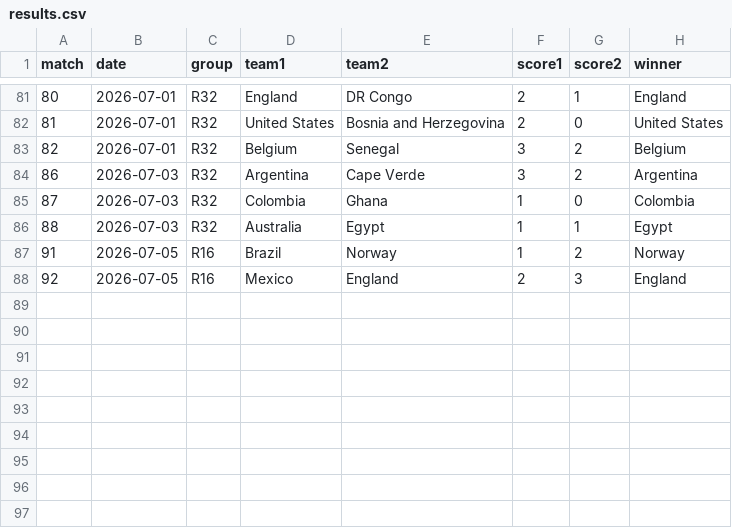
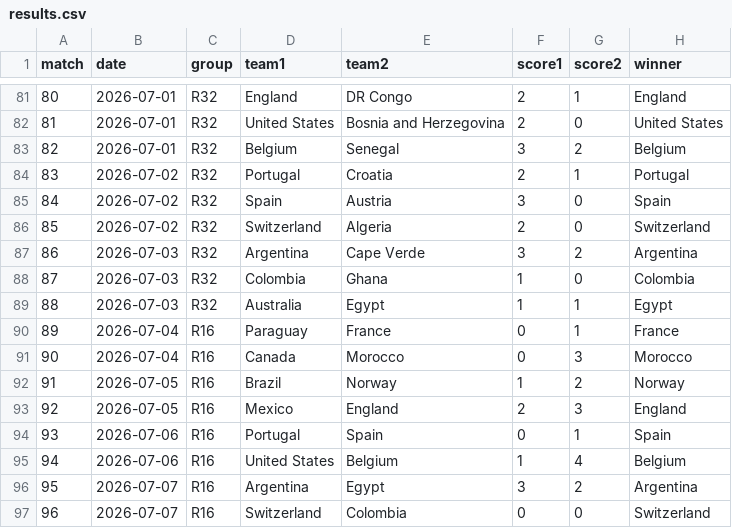
Before and after one commit to Qasak/openpaul, a CSV file: data/results.csv, drawn as a sheet; only a part is shown, gaps mark what is left out.

```diff
--- a/data/results.csv
+++ b/data/results.csv
@@ -83,2 +83,5 @@ match,date,group,team1,team2,score1,score2,winner
 82,2026-07-01,R32,Belgium,Senegal,3,2,Belgium
+83,2026-07-02,R32,Portugal,Croatia,2,1,Portugal
+84,2026-07-02,R32,Spain,Austria,3,0,Spain
+85,2026-07-02,R32,Switzerland,Algeria,2,0,Switzerland
 86,2026-07-03,R32,Argentina,Cape Verde,3,2,Argentina
@@ -86,3 +89,9 @@ match,date,group,team1,team2,score1,score2,winner
 88,2026-07-03,R32,Australia,Egypt,1,1,Egypt
+89,2026-07-04,R16,Paraguay,France,0,1,France
+90,2026-07-04,R16,Canada,Morocco,0,3,Morocco
 91,2026-07-05,R16,Brazil,Norway,1,2,Norway
 92,2026-07-05,R16,Mexico,England,2,3,England
+93,2026-07-06,R16,Portugal,Spain,0,1,Spain
+94,2026-07-06,R16,United States,Belgium,1,4,Belgium
+95,2026-07-07,R16,Argentina,Egypt,3,2,Argentina
+96,2026-07-07,R16,Switzerland,Colombia,0,0,Switzerland
```
Also changed, not shown: data/ko_forecast.csv, data/ko_forecast_v2.csv, 19 other files.
